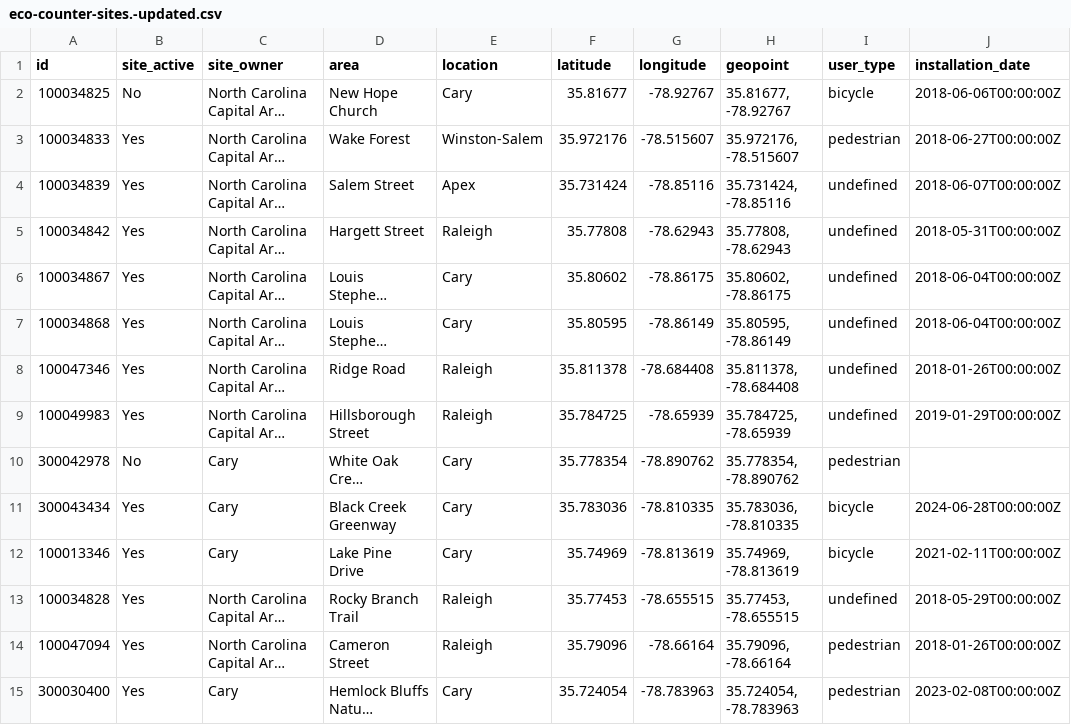
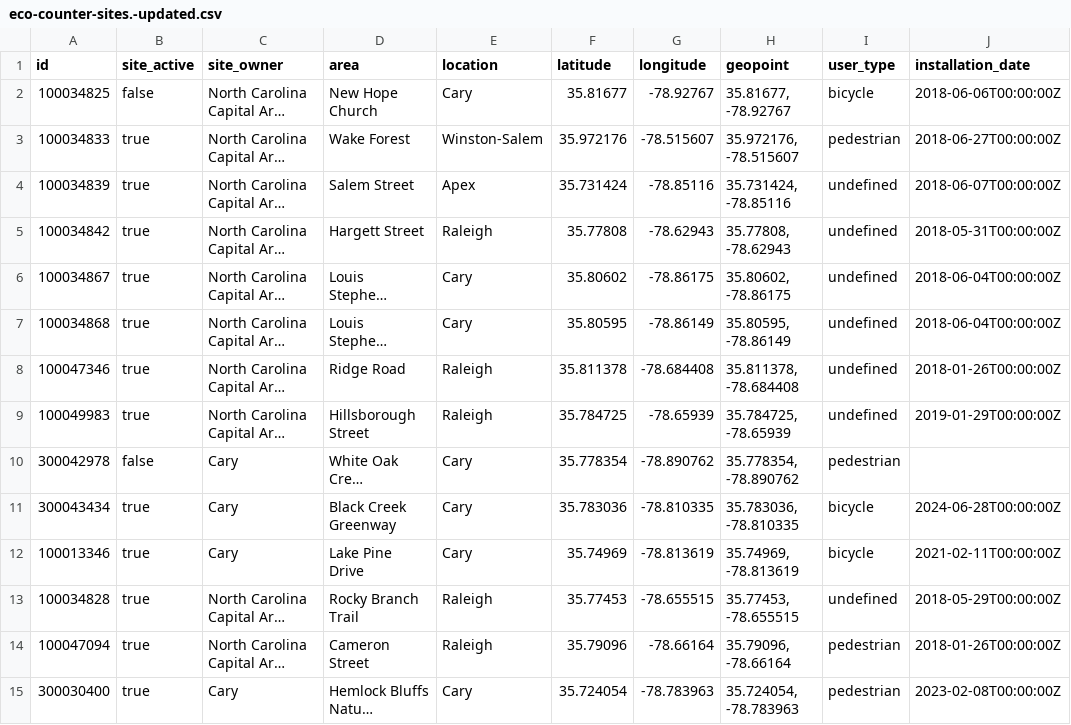
Before and after one commit to victox85/Curso2025-2026-ODKG, a CSV file: HandsOn/Group13/csv/eco-counter-sites.-updated.csv, drawn as a sheet; only a part is shown; long unchanged cells end in …; the diff covers the shown part only; the diff names each change by its address in the sheet, - before the commit and + after, or states it on an @@ line.

Commit message:
Add Group13 HandsOn/Assignment4

```diff
--- a/HandsOn/Group13/csv/eco-counter-sites.-updated.csv
+++ b/HandsOn/Group13/csv/eco-counter-sites.-updated.csv
-B2 (site_active): No
+B2 (site_active): false
-B3:B9 (site_active): Yes
+B3:B9 (site_active): true
-B10 (site_active): No
+B10 (site_active): false
-B11:B15 (site_active): Yes
+B11:B15 (site_active): true
```
Also changed, not shown: 26 edited cells elsewhere in this file, 6 other files.
